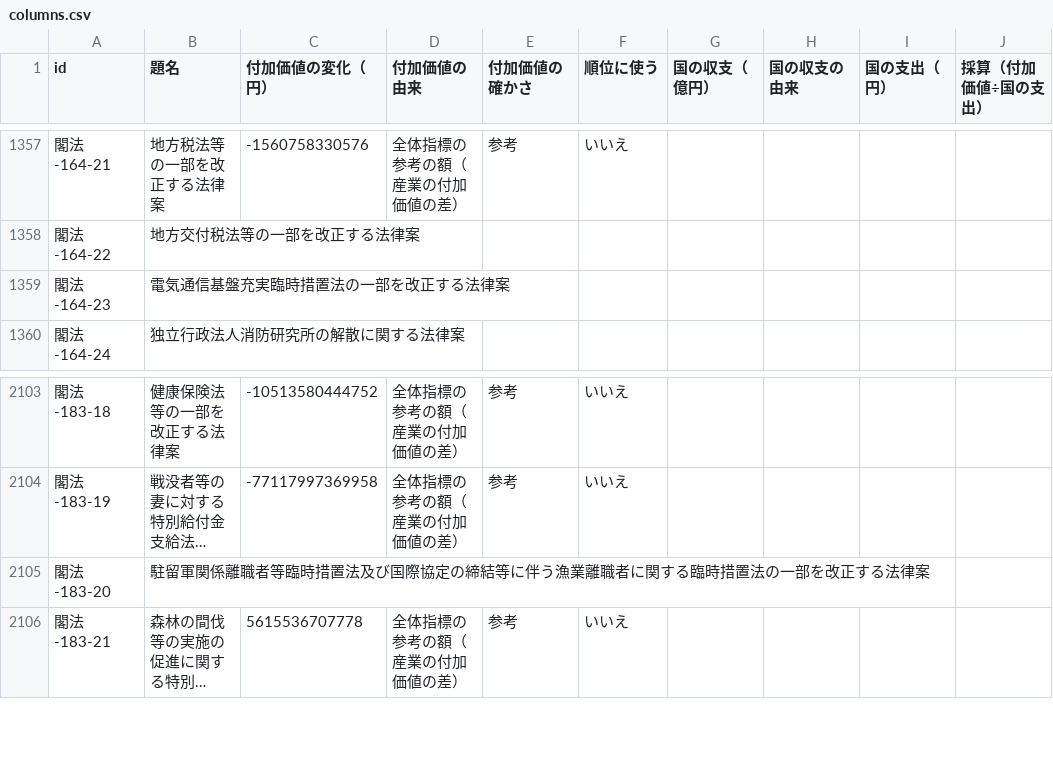
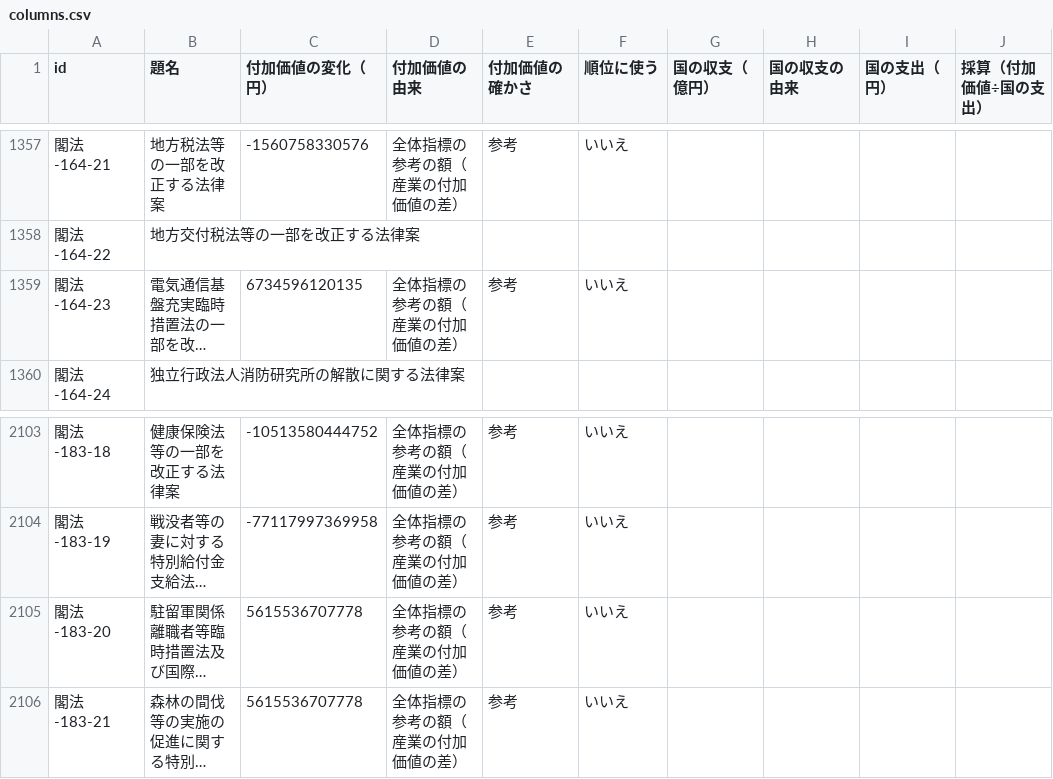
Before and after one commit to nexus-ai-2045/public-interest-lens, a CSV file: data/derived/three-columns-v1/columns.csv, drawn as a sheet; only a part is shown, gaps mark what is left out; long unchanged cells end in …; the diff names each change by its address in the sheet, - before the commit and + after, or states it on an @@ line.

```diff
--- a/data/derived/three-columns-v1/columns.csv
+++ b/data/derived/three-columns-v1/columns.csv
-C1359 (付加価値の変化（円）): (empty)
+C1359 (付加価値の変化（円）): 6734596120135
-D1359 (付加価値の由来): (empty)
+D1359 (付加価値の由来): 全体指標の参考の額（産業の付加価値の差）
-E1359 (付加価値の確かさ): (empty)
+E1359 (付加価値の確かさ): 参考
-F1359 (順位に使う): (empty)
+F1359 (順位に使う): いいえ
-C2105 (付加価値の変化（円）): (empty)
+C2105 (付加価値の変化（円）): 5615536707778
-D2105 (付加価値の由来): (empty)
+D2105 (付加価値の由来): 全体指標の参考の額（産業の付加価値の差）
-E2105 (付加価値の確かさ): (empty)
+E2105 (付加価値の確かさ): 参考
-F2105 (順位に使う): (empty)
+F2105 (順位に使う): いいえ
```
Also changed, not shown: data/derived/error-type-check-v1/candidates.csv, data/derived/macro-v1/macro.csv, 16 other files.
